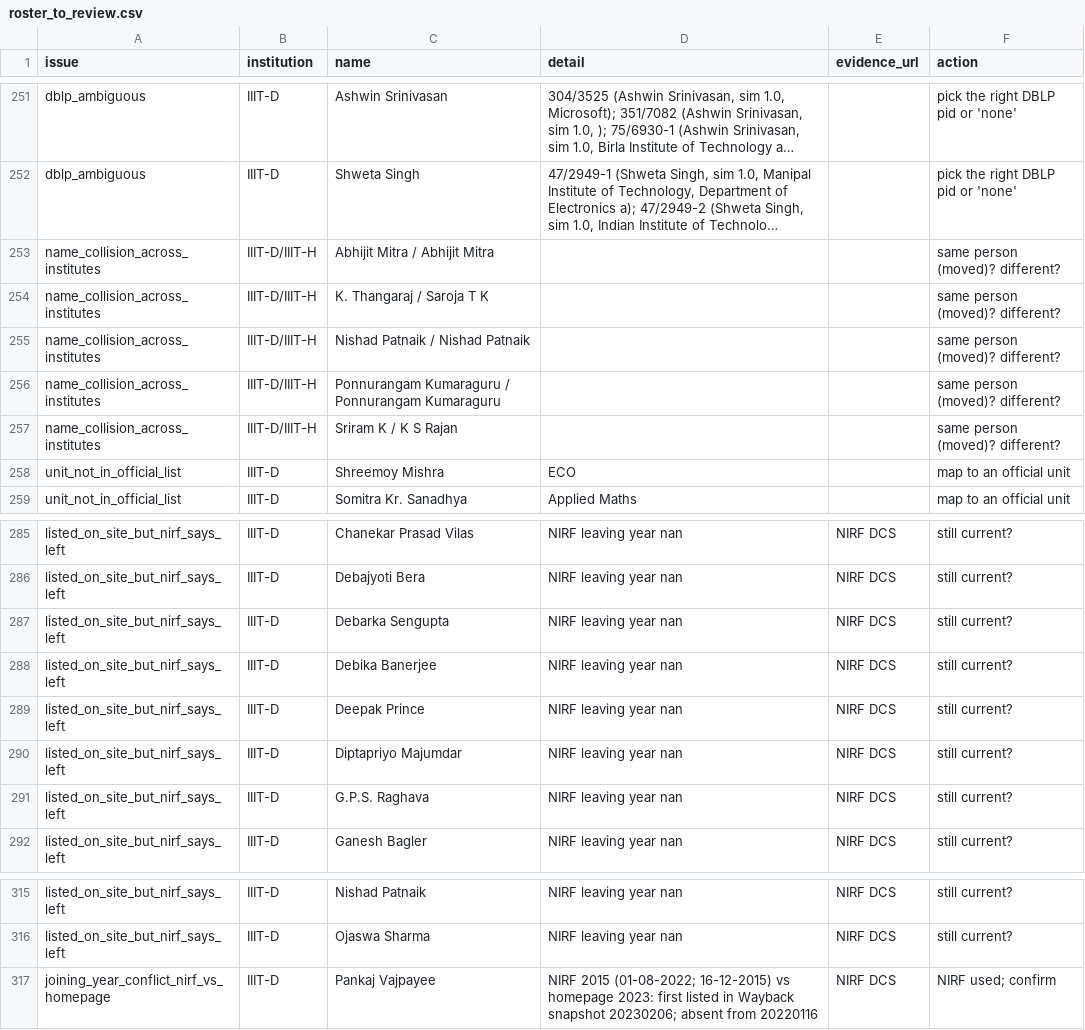
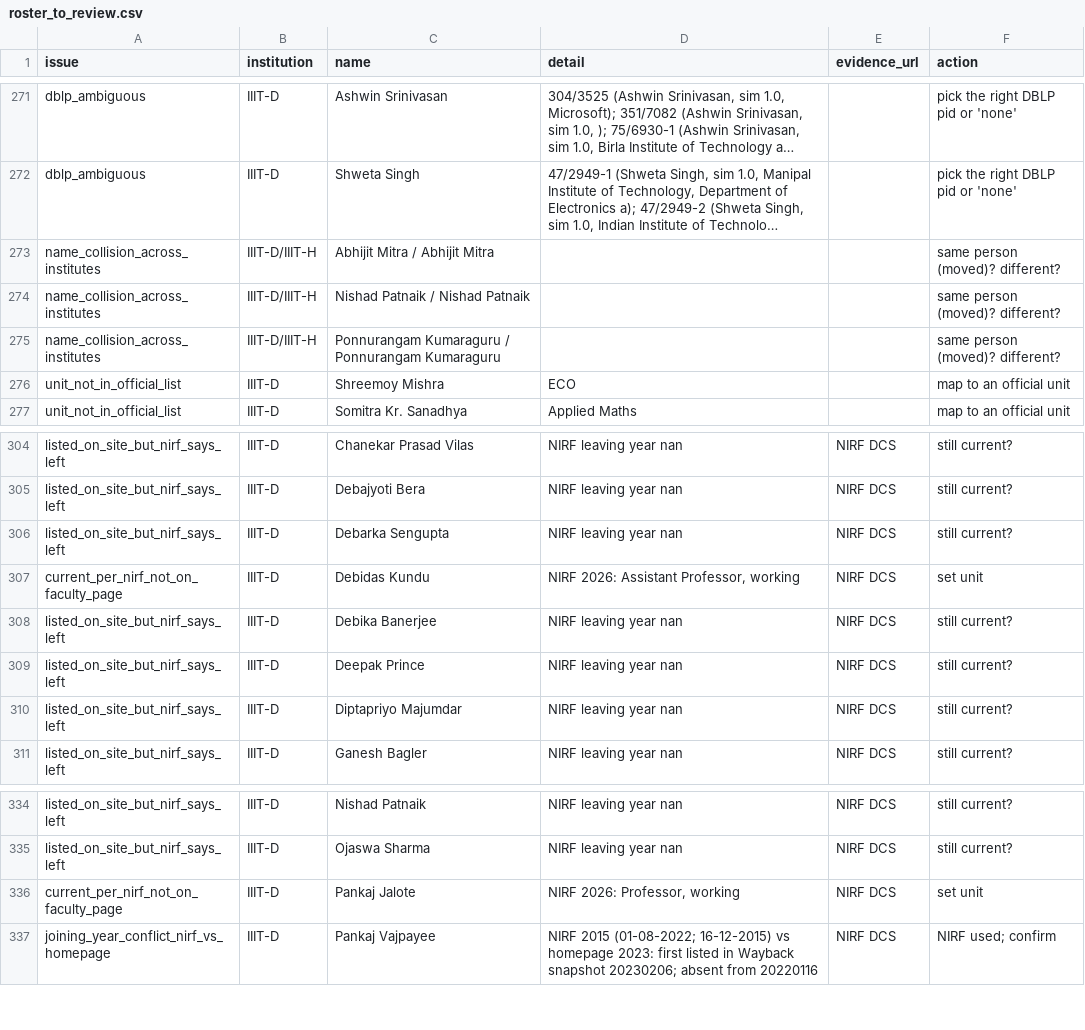
Before and after one commit to ShreeLite/Citation-Network-Analysis, a CSV file: review/roster_to_review.csv, drawn as a sheet; only a part is shown, gaps mark what is left out; long unchanged cells end in …; removed rows and columns are numbered as before the commit, all else as after; the diff covers the shown part only; the diff names each change by its address in the sheet, - before the commit and + after, or states it on an @@ line.

```diff
--- a/review/roster_to_review.csv
+++ b/review/roster_to_review.csv
-row 254: name_collision_across_institutes | IIIT-D/IIIT-H | K. Thangaraj / Saroja T K |  |  | same person (moved)? different?
-row 257: name_collision_across_institutes | IIIT-D/IIIT-H | Sriram K / K S Rajan |  |  | same person (moved)? different?
+row 307: current_per_nirf_not_on_faculty_page | IIIT-D | Debidas Kundu | NIRF 2026: Assistant Professor, working | NIRF DCS | set unit
-row 291: listed_on_site_but_nirf_says_left | IIIT-D | G.P.S. Raghava | NIRF leaving year nan | NIRF DCS | still current?
+row 336: current_per_nirf_not_on_faculty_page | IIIT-D | Pankaj Jalote | NIRF 2026: Professor, working | NIRF DCS | set unit
```
Also changed, not shown: 21 added rows elsewhere in this file, 17 other files.
